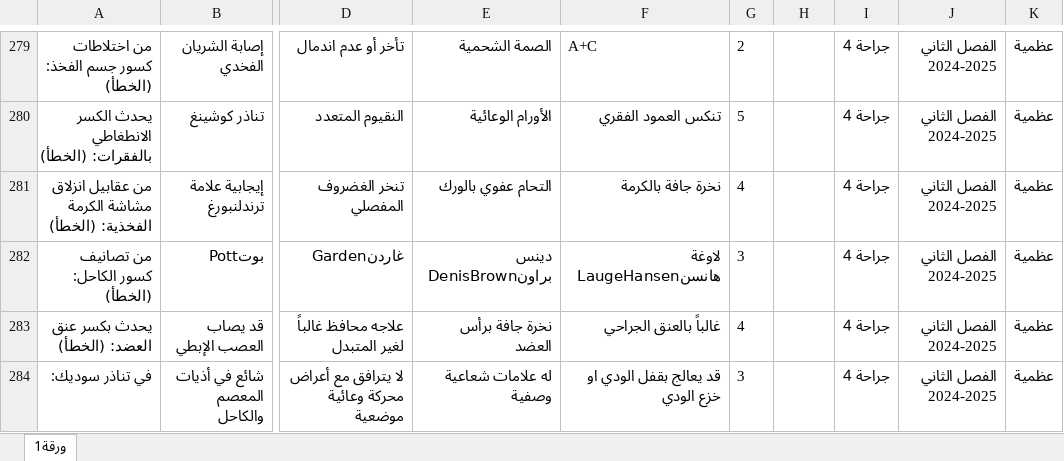
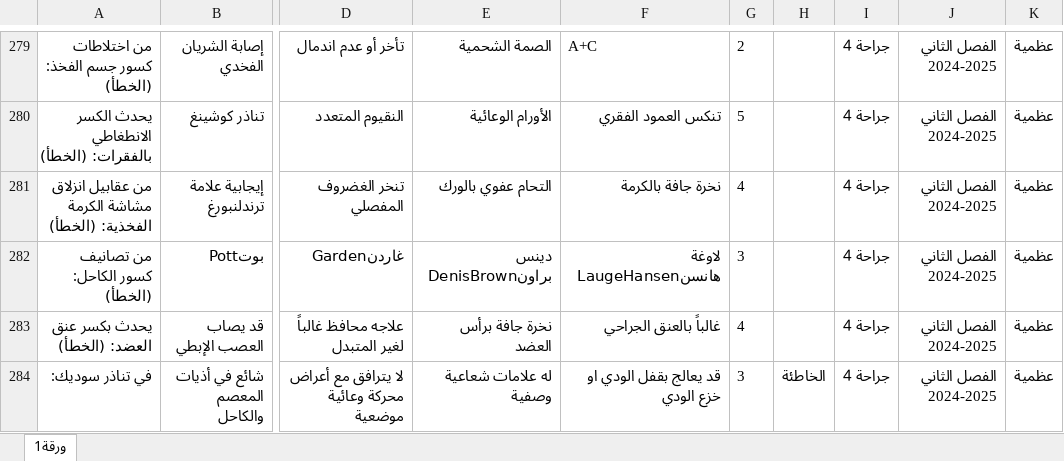
Before and after one commit to webdr-creator/Excel, an Excel workbook: MCQD.xlsx, sheet ورقة1, drawn as a sheet; only a part is shown, gaps mark what is left out; values as stored, in another font and other column widths than the file's, no borders; the diff covers the shown part only; the diff names each change by its address in the sheet, - before the commit and + after, or states it on an @@ line.

```diff
--- a/MCQD.xlsx (sheet ورقة1)
+++ b/MCQD.xlsx (sheet ورقة1)
-H284: (empty)
+H284: الخاطئة
```
Also changed, not shown: 14 edited cells elsewhere in this sheet.
